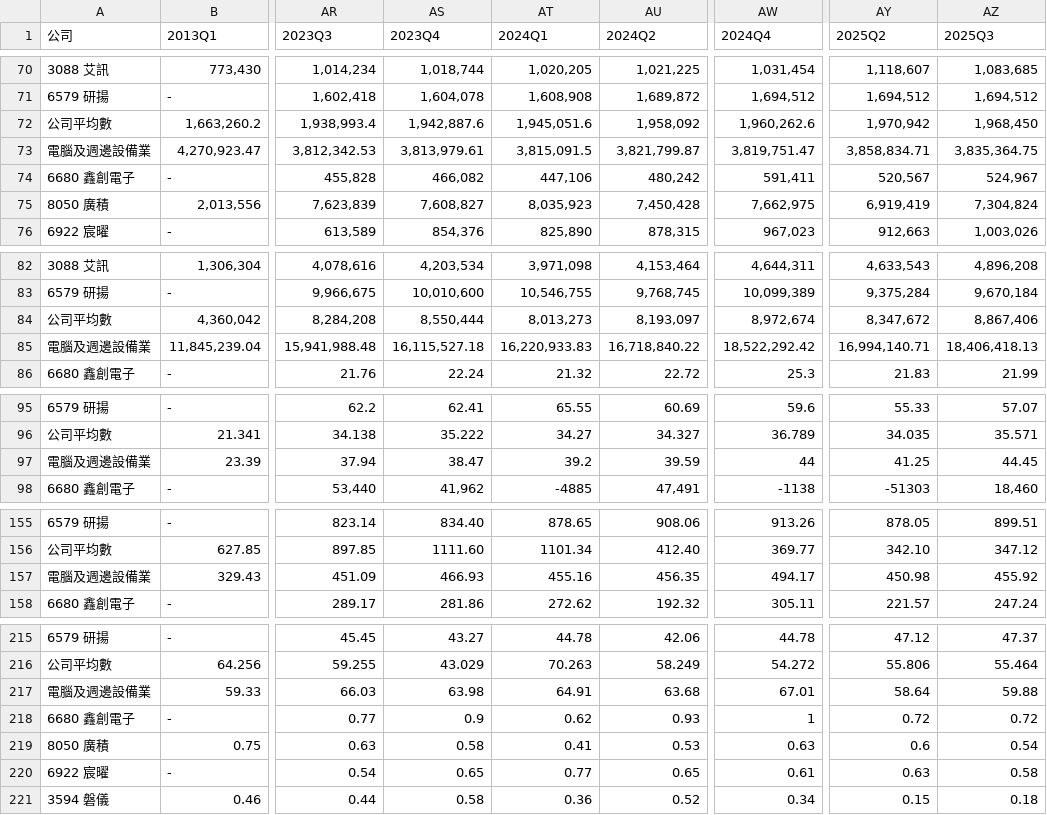
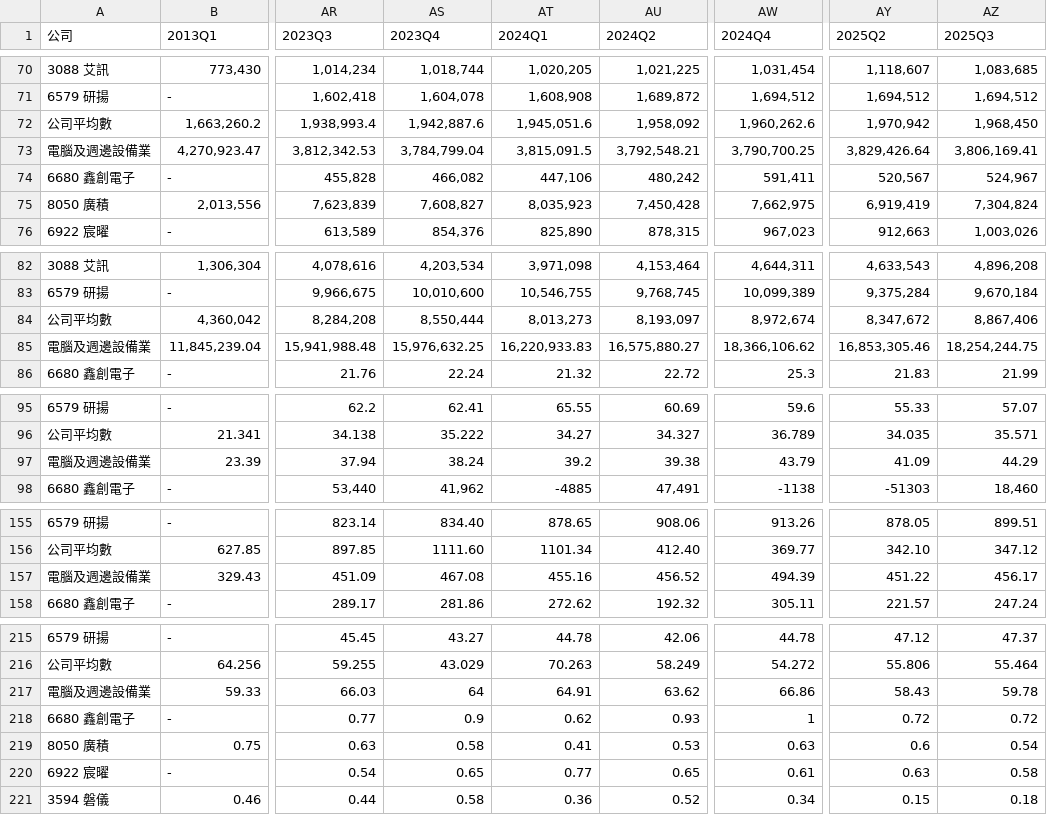
Before and after one commit to Yu-TingWeng/Finance-Data, a CSV file: finance_data/selected_companies_data.csv, drawn as a sheet; only a part is shown, gaps mark what is left out; the diff covers the shown part only; the diff names each change by its address in the sheet, - before the commit and + after, or states it on an @@ line.

```diff
--- a/finance_data/selected_companies_data.csv
+++ b/finance_data/selected_companies_data.csv
-AS73 (2023Q4): 3,813,979.61
+AS73 (2023Q4): 3,784,799.04
-AU73 (2024Q2): 3,821,799.87
+AU73 (2024Q2): 3,792,548.21
-AW73 (2024Q4): 3,819,751.47
+AW73 (2024Q4): 3,790,700.25
-AY73 (2025Q2): 3,858,834.71
+AY73 (2025Q2): 3,829,426.64
-AZ73 (2025Q3): 3,835,364.75
+AZ73 (2025Q3): 3,806,169.41
-AS85 (2023Q4): 16,115,527.18
+AS85 (2023Q4): 15,976,632.25
-AU85 (2024Q2): 16,718,840.22
+AU85 (2024Q2): 16,575,880.27
-AW85 (2024Q4): 18,522,292.42
+AW85 (2024Q4): 18,366,106.62
-AY85 (2025Q2): 16,994,140.71
+AY85 (2025Q2): 16,853,305.46
-AZ85 (2025Q3): 18,406,418.13
+AZ85 (2025Q3): 18,254,244.75
-AS97 (2023Q4): 38.47
+AS97 (2023Q4): 38.24
-AU97 (2024Q2): 39.59
+AU97 (2024Q2): 39.38
-AW97 (2024Q4): 44
+AW97 (2024Q4): 43.79
-AY97 (2025Q2): 41.25
+AY97 (2025Q2): 41.09
-AZ97 (2025Q3): 44.45
+AZ97 (2025Q3): 44.29
-AS157 (2023Q4): 466.93
+AS157 (2023Q4): 467.08
-AU157 (2024Q2): 456.35
+AU157 (2024Q2): 456.52
-AW157 (2024Q4): 494.17
+AW157 (2024Q4): 494.39
-AY157 (2025Q2): 450.98
+AY157 (2025Q2): 451.22
-AZ157 (2025Q3): 455.92
+AZ157 (2025Q3): 456.17
-AS217 (2023Q4): 63.98
+AS217 (2023Q4): 64
-AU217 (2024Q2): 63.68
+AU217 (2024Q2): 63.62
-AW217 (2024Q4): 67.01
+AW217 (2024Q4): 66.86
-AY217 (2025Q2): 58.64
+AY217 (2025Q2): 58.43
-AZ217 (2025Q3): 59.88
+AZ217 (2025Q3): 59.78
```
Also changed, not shown: 87 edited cells elsewhere in this file.
